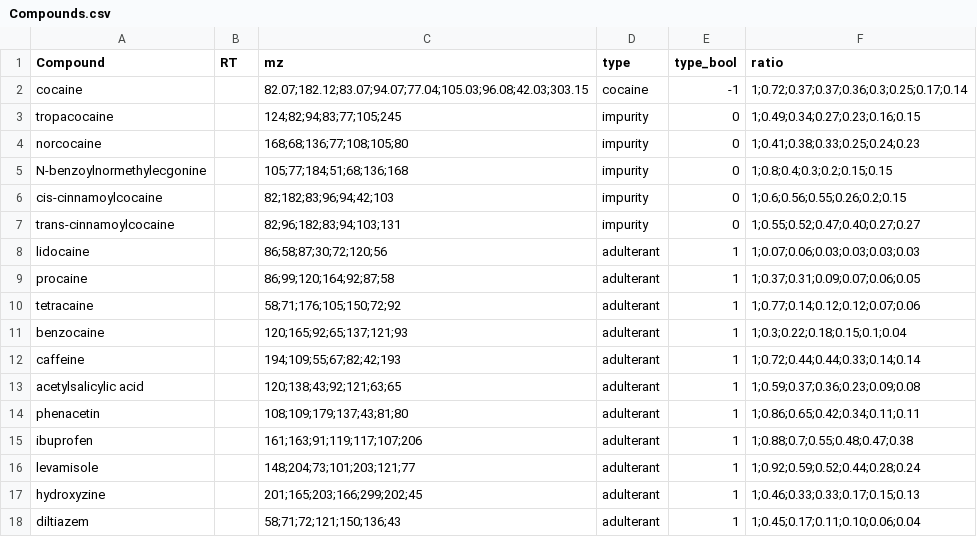
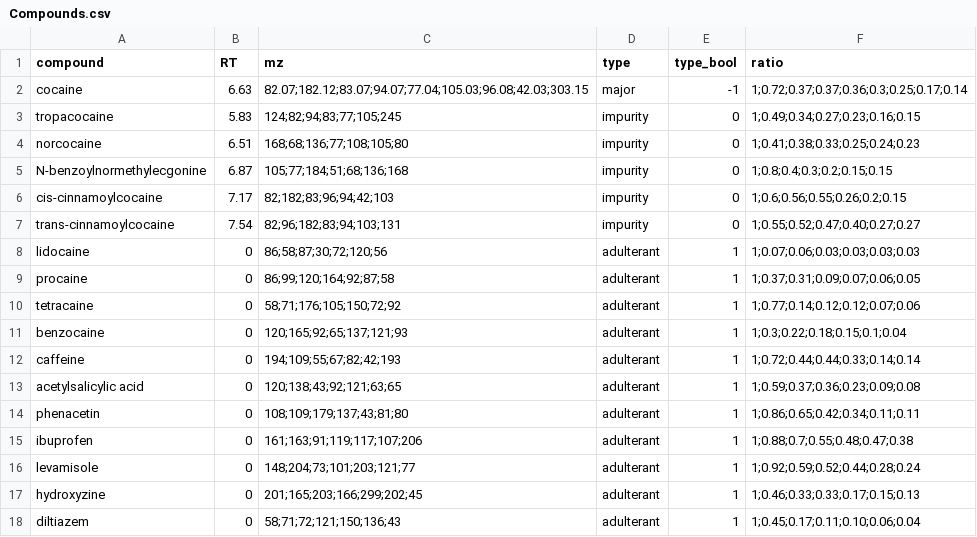
Before and after one commit to SteinOv/DrugImpurityAnalysis.jl, a CSV file: Compounds.csv, drawn as a sheet.

Commit message:
Added creation of DataFrame for storing impurity profiles and changed a & operator to && (& is bitwise, but should have been normal AND)

```diff
--- a/Compounds.csv
+++ b/Compounds.csv
@@ -1,18 +1,18 @@
-Compound,RT,mz,type,type_bool,ratio
-cocaine,,82.07;182.12;83.07;94.07;77.04;105.03;96.08;42.03;303.15,cocaine,-1,1;0.72;0.37;0.37;0.36;0.3;0.25;0.17;0.14
-tropacocaine,,124;82;94;83;77;105;245,impurity,0,1;0.49;0.34;0.27;0.23;0.16;0.15
-norcocaine,,168;68;136;77;108;105;80,impurity,0,1;0.41;0.38;0.33;0.25;0.24;0.23
-N-benzoylnormethylecgonine,,105;77;184;51;68;136;168,impurity,0,1;0.8;0.4;0.3;0.2;0.15;0.15
-cis-cinnamoylcocaine,,82;182;83;96;94;42;103,impurity,0,1;0.6;0.56;0.55;0.26;0.2;0.15
-trans-cinnamoylcocaine,,82;96;182;83;94;103;131,impurity,0,1;0.55;0.52;0.47;0.40;0.27;0.27
-lidocaine,,86;58;87;30;72;120;56,adulterant,1,1;0.07;0.06;0.03;0.03;0.03;0.03
-procaine,,86;99;120;164;92;87;58,adulterant,1,1;0.37;0.31;0.09;0.07;0.06;0.05
-tetracaine,,58;71;176;105;150;72;92,adulterant,1,1;0.77;0.14;0.12;0.12;0.07;0.06
-benzocaine,,120;165;92;65;137;121;93,adulterant,1,1;0.3;0.22;0.18;0.15;0.1;0.04
-caffeine,,194;109;55;67;82;42;193,adulterant,1,1;0.72;0.44;0.44;0.33;0.14;0.14
-acetylsalicylic acid,,120;138;43;92;121;63;65,adulterant,1,1;0.59;0.37;0.36;0.23;0.09;0.08
-phenacetin,,108;109;179;137;43;81;80,adulterant,1,1;0.86;0.65;0.42;0.34;0.11;0.11
-ibuprofen,,161;163;91;119;117;107;206,adulterant,1,1;0.88;0.7;0.55;0.48;0.47;0.38
-levamisole,,148;204;73;101;203;121;77,adulterant,1,1;0.92;0.59;0.52;0.44;0.28;0.24
-hydroxyzine,,201;165;203;166;299;202;45,adulterant,1,1;0.46;0.33;0.33;0.17;0.15;0.13
-diltiazem,,58;71;72;121;150;136;43,adulterant,1,1;0.45;0.17;0.11;0.10;0.06;0.04
+compound,RT,mz,type,type_bool,ratio
+cocaine,6.63,82.07;182.12;83.07;94.07;77.04;105.03;96.08;42.03;303.15,major,-1,1;0.72;0.37;0.37;0.36;0.3;0.25;0.17;0.14
+tropacocaine,5.83,124;82;94;83;77;105;245,impurity,0,1;0.49;0.34;0.27;0.23;0.16;0.15
+norcocaine,6.51,168;68;136;77;108;105;80,impurity,0,1;0.41;0.38;0.33;0.25;0.24;0.23
+N-benzoylnormethylecgonine,6.87,105;77;184;51;68;136;168,impurity,0,1;0.8;0.4;0.3;0.2;0.15;0.15
+cis-cinnamoylcocaine,7.17,82;182;83;96;94;42;103,impurity,0,1;0.6;0.56;0.55;0.26;0.2;0.15
+trans-cinnamoylcocaine,7.54,82;96;182;83;94;103;131,impurity,0,1;0.55;0.52;0.47;0.40;0.27;0.27
+lidocaine,0,86;58;87;30;72;120;56,adulterant,1,1;0.07;0.06;0.03;0.03;0.03;0.03
+procaine,0,86;99;120;164;92;87;58,adulterant,1,1;0.37;0.31;0.09;0.07;0.06;0.05
+tetracaine,0,58;71;176;105;150;72;92,adulterant,1,1;0.77;0.14;0.12;0.12;0.07;0.06
+benzocaine,0,120;165;92;65;137;121;93,adulterant,1,1;0.3;0.22;0.18;0.15;0.1;0.04
+caffeine,0,194;109;55;67;82;42;193,adulterant,1,1;0.72;0.44;0.44;0.33;0.14;0.14
+acetylsalicylic acid,0,120;138;43;92;121;63;65,adulterant,1,1;0.59;0.37;0.36;0.23;0.09;0.08
+phenacetin,0,108;109;179;137;43;81;80,adulterant,1,1;0.86;0.65;0.42;0.34;0.11;0.11
+ibuprofen,0,161;163;91;119;117;107;206,adulterant,1,1;0.88;0.7;0.55;0.48;0.47;0.38
+levamisole,0,148;204;73;101;203;121;77,adulterant,1,1;0.92;0.59;0.52;0.44;0.28;0.24
+hydroxyzine,0,201;165;203;166;299;202;45,adulterant,1,1;0.46;0.33;0.33;0.17;0.15;0.13
+diltiazem,0,58;71;72;121;150;136;43,adulterant,1,1;0.45;0.17;0.11;0.10;0.06;0.04
```
Also changed, not shown: 1 other file.
